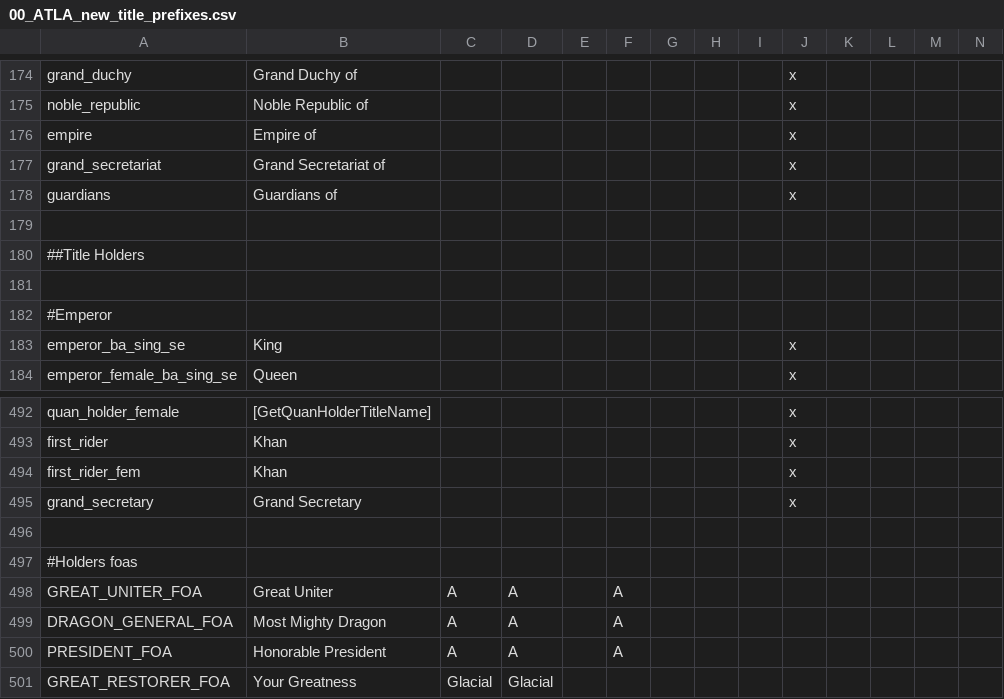
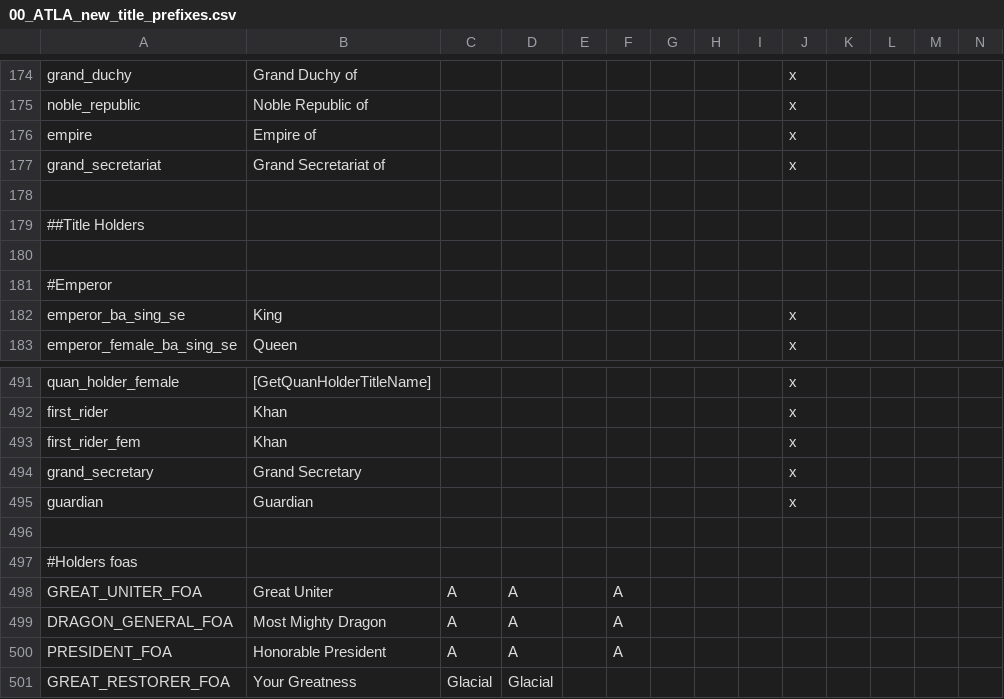
Before and after one commit to TypicalCrusader/ATLA-restored, a CSV file: avatar - four nations restored/localisation/00_ATLA_new_title_prefixes.csv, drawn as a sheet; only a part is shown, gaps mark what is left out; removed rows and columns are numbered as before the commit, all else as after; rows hold the shown columns only; the diff names each change by its address in the sheet, - before the commit and + after, or states it on an @@ line.

```diff
--- a/avatar - four nations restored/localisation/00_ATLA_new_title_prefixes.csv
+++ b/avatar - four nations restored/localisation/00_ATLA_new_title_prefixes.csv
-row 178: guardians | Guardians of |  |  |  |  |  |  |  | x
+row 495: guardian | Guardian |  |  |  |  |  |  |  | x
```
Also changed, not shown: avatar - four nations restored/localisation/000_religions.csv, avatar - four nations restored/localisation/0_title_duchy_names.csv, 5 other files.
